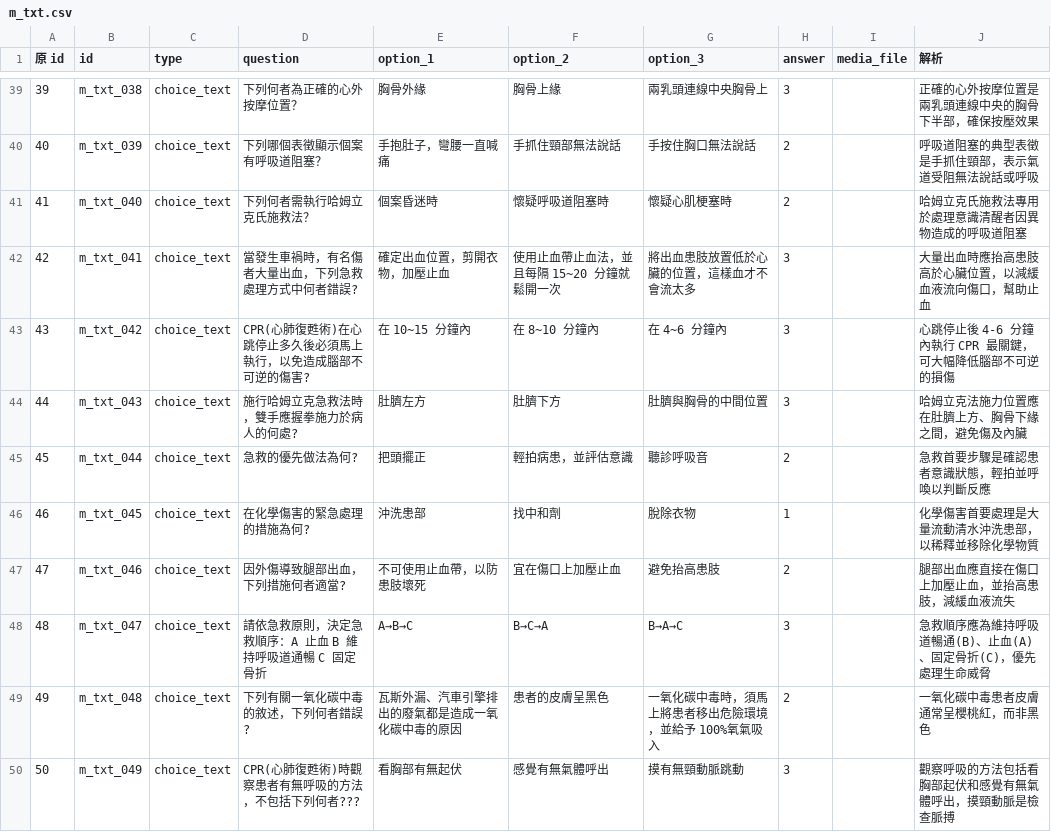
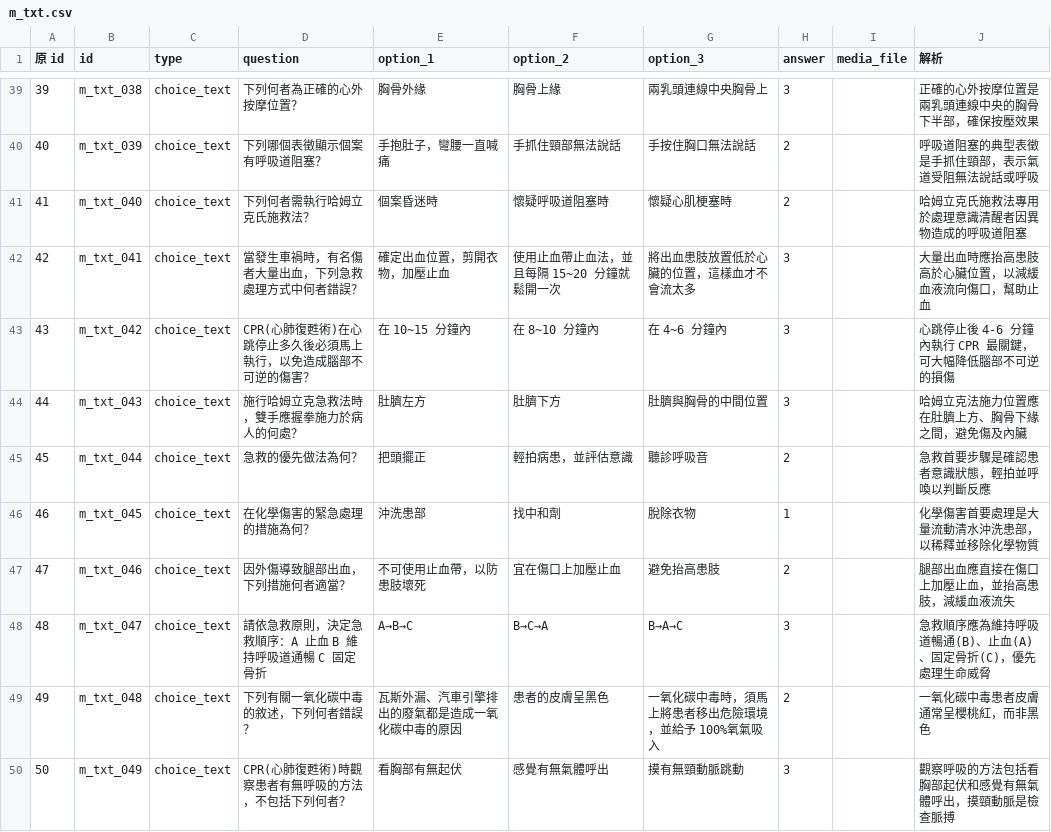
Before and after one commit to dudcb/first-pass, a CSV file: m_txt.csv, drawn as a sheet; only a part is shown, gaps mark what is left out; the diff covers the shown part only.

Commit message:
Update m_txt.csv

```diff
--- a/m_txt.csv
+++ b/m_txt.csv
@@ -41,10 +41,10 @@
 41,m_txt_040,choice_text,下列何者需執行哈姆立克氏施救法？,個案昏迷時,懷疑呼吸道阻塞時,懷疑心肌梗塞時,2,,哈姆立克氏施救法專用於處理意識清醒者因異物造成的呼吸道阻塞
-42,m_txt_041,choice_text,當發生車禍時，有名傷者大量出血，下列急救處理方式中何者錯誤?,確定出血位置，剪開衣物，加壓止血,使用止血帶止血法，並且每隔 15~20 分鐘就鬆開一次,將出血患肢放置低於心臟的位置，這樣血才不會流太多,3,,大量出血時應抬高患肢高於心臟位置，以減緩血液流向傷口，幫助止血
-43,m_txt_042,choice_text,CPR(心肺復甦術)在心跳停止多久後必須馬上執行，以免造成腦部不可逆的傷害?,在 10~15 分鐘內,在 8~10 分鐘內,在 4~6 分鐘內,3,,心跳停止後 4-6 分鐘內執行 CPR 最關鍵，可大幅降低腦部不可逆的損傷
-44,m_txt_043,choice_text,施行哈姆立克急救法時，雙手應握拳施力於病人的何處?,肚臍左方,肚臍下方,肚臍與胸骨的中間位置,3,,哈姆立克法施力位置應在肚臍上方、胸骨下緣之間，避免傷及內臟
-45,m_txt_044,choice_text,急救的優先做法為何?,把頭擺正,輕拍病患，並評估意識,聽診呼吸音,2,,急救首要步驟是確認患者意識狀態，輕拍並呼喚以判斷反應
-46,m_txt_045,choice_text,在化學傷害的緊急處理的措施為何?,沖洗患部,找中和劑,脫除衣物,1,,化學傷害首要處理是大量流動清水沖洗患部，以稀釋並移除化學物質
-47,m_txt_046,choice_text,因外傷導致腿部出血，下列措施何者適當?,不可使用止血帶，以防患肢壞死,宜在傷口上加壓止血,避免抬高患肢,2,,腿部出血應直接在傷口上加壓止血，並抬高患肢，減緩血液流失
+42,m_txt_041,choice_text,當發生車禍時，有名傷者大量出血，下列急救處理方式中何者錯誤？,確定出血位置，剪開衣物，加壓止血,使用止血帶止血法，並且每隔 15~20 分鐘就鬆開一次,將出血患肢放置低於心臟的位置，這樣血才不會流太多,3,,大量出血時應抬高患肢高於心臟位置，以減緩血液流向傷口，幫助止血
+43,m_txt_042,choice_text,CPR(心肺復甦術)在心跳停止多久後必須馬上執行，以免造成腦部不可逆的傷害？,在 10~15 分鐘內,在 8~10 分鐘內,在 4~6 分鐘內,3,,心跳停止後 4-6 分鐘內執行 CPR 最關鍵，可大幅降低腦部不可逆的損傷
+44,m_txt_043,choice_text,施行哈姆立克急救法時，雙手應握拳施力於病人的何處？,肚臍左方,肚臍下方,肚臍與胸骨的中間位置,3,,哈姆立克法施力位置應在肚臍上方、胸骨下緣之間，避免傷及內臟
+45,m_txt_044,choice_text,急救的優先做法為何？,把頭擺正,輕拍病患，並評估意識,聽診呼吸音,2,,急救首要步驟是確認患者意識狀態，輕拍並呼喚以判斷反應
+46,m_txt_045,choice_text,在化學傷害的緊急處理的措施為何？,沖洗患部,找中和劑,脫除衣物,1,,化學傷害首要處理是大量流動清水沖洗患部，以稀釋並移除化學物質
+47,m_txt_046,choice_text,因外傷導致腿部出血，下列措施何者適當？,不可使用止血帶，以防患肢壞死,宜在傷口上加壓止血,避免抬高患肢,2,,腿部出血應直接在傷口上加壓止血，並抬高患肢，減緩血液流失
 48,m_txt_047,choice_text,請依急救原則，決定急救順序：A 止血 B 維持呼吸道通暢 C 固定骨折,A→B→C,B→C→A,B→A→C,3,,急救順序應為維持呼吸道暢通(B)、止血(A)、固定骨折(C)，優先處理生命威脅
-49,m_txt_048,choice_text,下列有關一氧化碳中毒的敘述，下列何者錯誤?,瓦斯外漏、汽車引擎排出的廢氣都是造成一氧化碳中毒的原因,患者的皮膚呈黑色,一氧化碳中毒時，須馬上將患者移出危險環境，並給予 100%氧氣吸入,2,,一氧化碳中毒患者皮膚通常呈櫻桃紅，而非黑色
-50,m_txt_049,choice_text,CPR(心肺復甦術)時觀察患者有無呼吸的方法，不包括下列何者???,看胸部有無起伏,感覺有無氣體呼出,摸有無頸動脈跳動,3,,觀察呼吸的方法包括看胸部起伏和感覺有無氣體呼出，摸頸動脈是檢查脈搏
+49,m_txt_048,choice_text,下列有關一氧化碳中毒的敘述，下列何者錯誤？,瓦斯外漏、汽車引擎排出的廢氣都是造成一氧化碳中毒的原因,患者的皮膚呈黑色,一氧化碳中毒時，須馬上將患者移出危險環境，並給予 100%氧氣吸入,2,,一氧化碳中毒患者皮膚通常呈櫻桃紅，而非黑色
+50,m_txt_049,choice_text,CPR(心肺復甦術)時觀察患者有無呼吸的方法，不包括下列何者？,看胸部有無起伏,感覺有無氣體呼出,摸有無頸動脈跳動,3,,觀察呼吸的方法包括看胸部起伏和感覺有無氣體呼出，摸頸動脈是檢查脈搏
```
Also changed, not shown: 84 edited cells elsewhere in this file.
